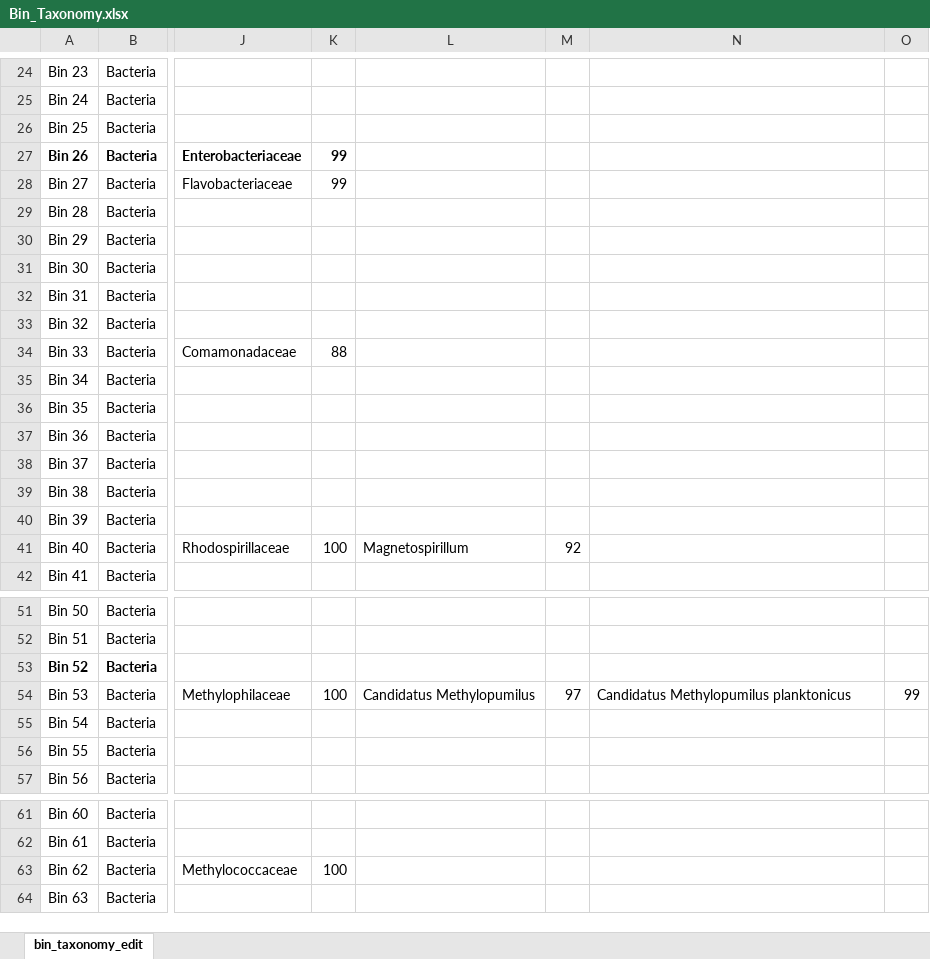
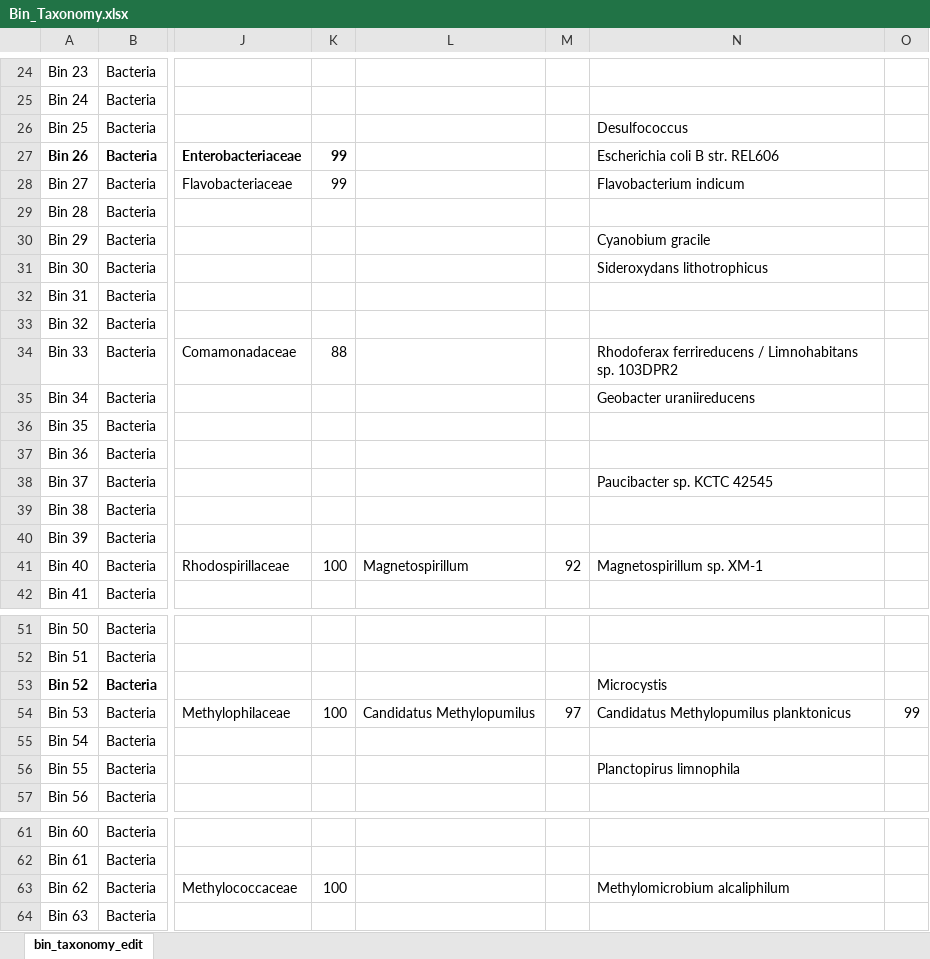
Before and after one commit to spacocha/MWMW, an Excel workbook: Data/Bin_Taxonomy.xlsx, sheet bin_taxonomy_edit, drawn as a sheet; only a part is shown, gaps mark what is left out; values as stored, in another font and other column widths than the file's, no borders; the diff covers the shown part only; the diff names each change by its address in the sheet, - before the commit and + after, or states it on an @@ line.

```diff
--- a/Data/Bin_Taxonomy.xlsx (sheet bin_taxonomy_edit)
+++ b/Data/Bin_Taxonomy.xlsx (sheet bin_taxonomy_edit)
-N26: (empty)
+N26: Desulfococcus
-N27: (empty)
+N27: Escherichia coli B str. REL606
-N28: (empty)
+N28: Flavobacterium indicum
-N30: (empty)
+N30: Cyanobium gracile
-N31: (empty)
+N31: Sideroxydans lithotrophicus
-N34: (empty)
+N34: Rhodoferax ferrireducens / Limnohabitans sp. 103DPR2
-N35: (empty)
+N35: Geobacter uraniireducens
-N38: (empty)
+N38: Paucibacter sp. KCTC 42545
-N41: (empty)
+N41: Magnetospirillum sp. XM-1
-N53: (empty)
+N53: Microcystis
-N56: (empty)
+N56: Planctopirus limnophila
-N63: (empty)
+N63: Methylomicrobium alcaliphilum
```
Also changed, not shown: 8 edited cells elsewhere in this sheet, 16 other files.
